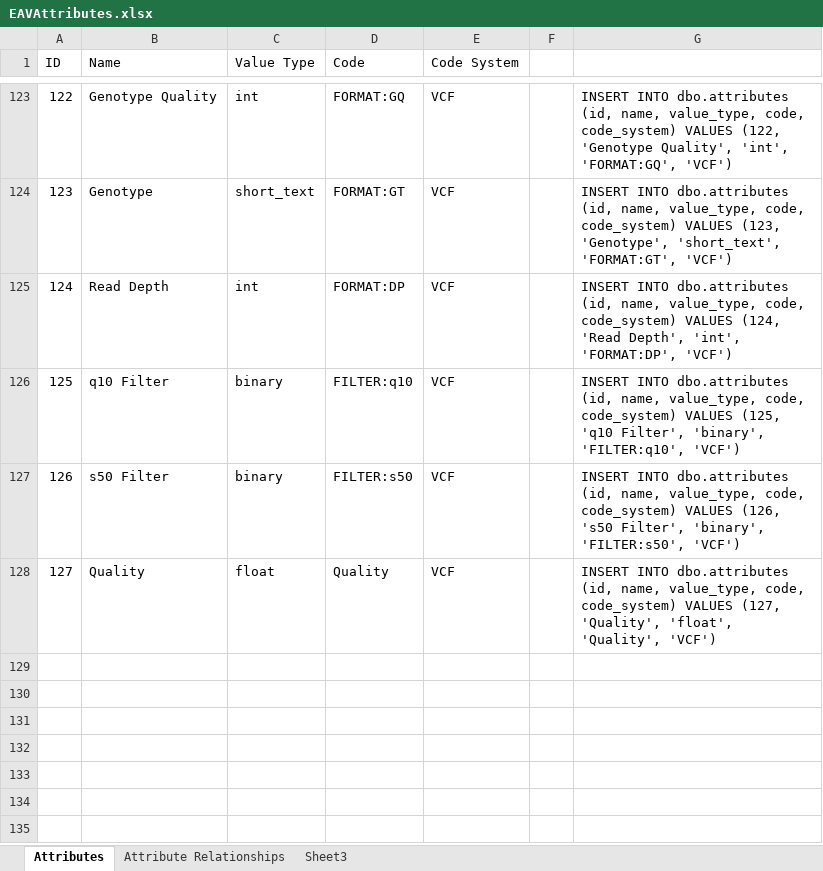
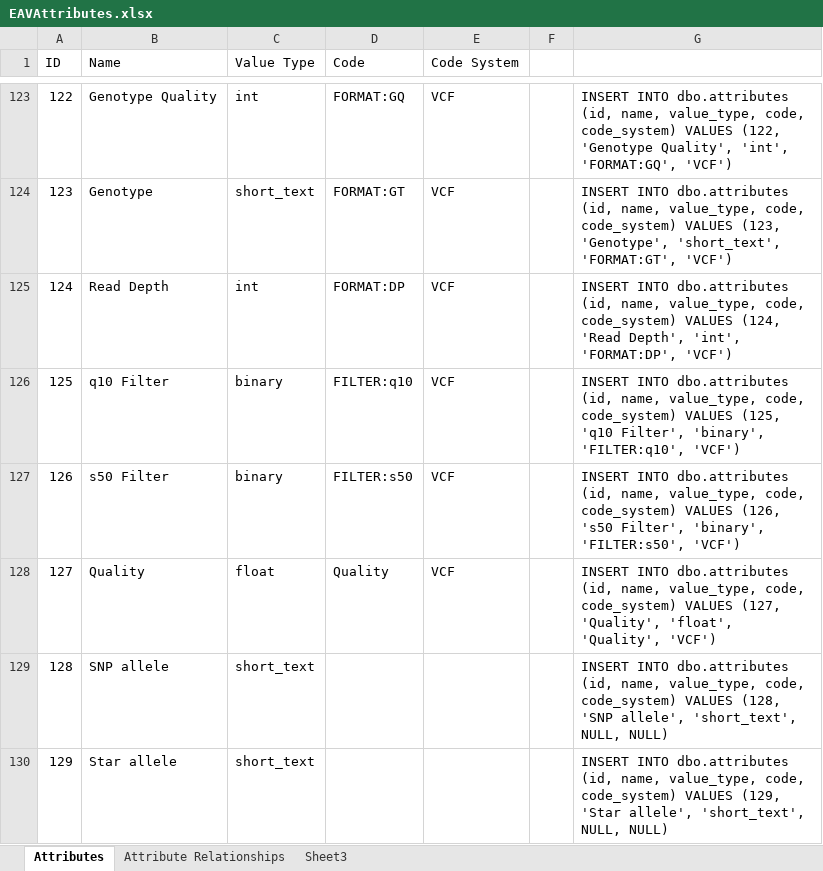
Before and after one commit to lrasmus/MHGR, an Excel workbook: MHGR/Data/EAVAttributes/EAVAttributes.xlsx, sheet Attributes, drawn as a sheet; only a part is shown, gaps mark what is left out; values as stored, in another font and other column widths than the file's, no borders; the diff names each change by its address in the sheet, - before the commit and + after, or states it on an @@ line.

Commit message:
Use more specific allele attribute types

```diff
--- a/MHGR/Data/EAVAttributes/EAVAttributes.xlsx (sheet Attributes)
+++ b/MHGR/Data/EAVAttributes/EAVAttributes.xlsx (sheet Attributes)
+row 129: 128 | SNP allele | short_text |  |  |  | INSERT INTO dbo.attributes (id, name, value_type, code, code_system) VALUES (128, 'SNP allele', 'short_text', NULL, NULL)
+row 130: 129 | Star allele | short_text |  |  |  | INSERT INTO dbo.attributes (id, name, value_type, code, code_system) VALUES (129, 'Star allele', 'short_text', NULL, NULL)
```
Also changed, not shown: sheet Attribute Relationships, 4 other files.
